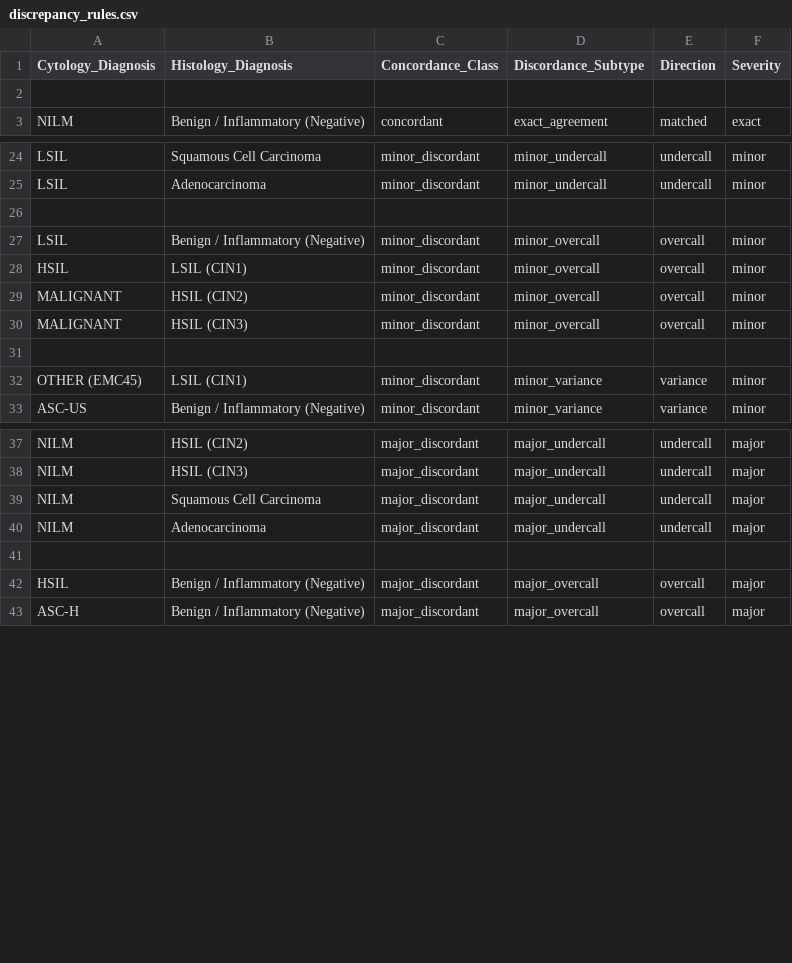
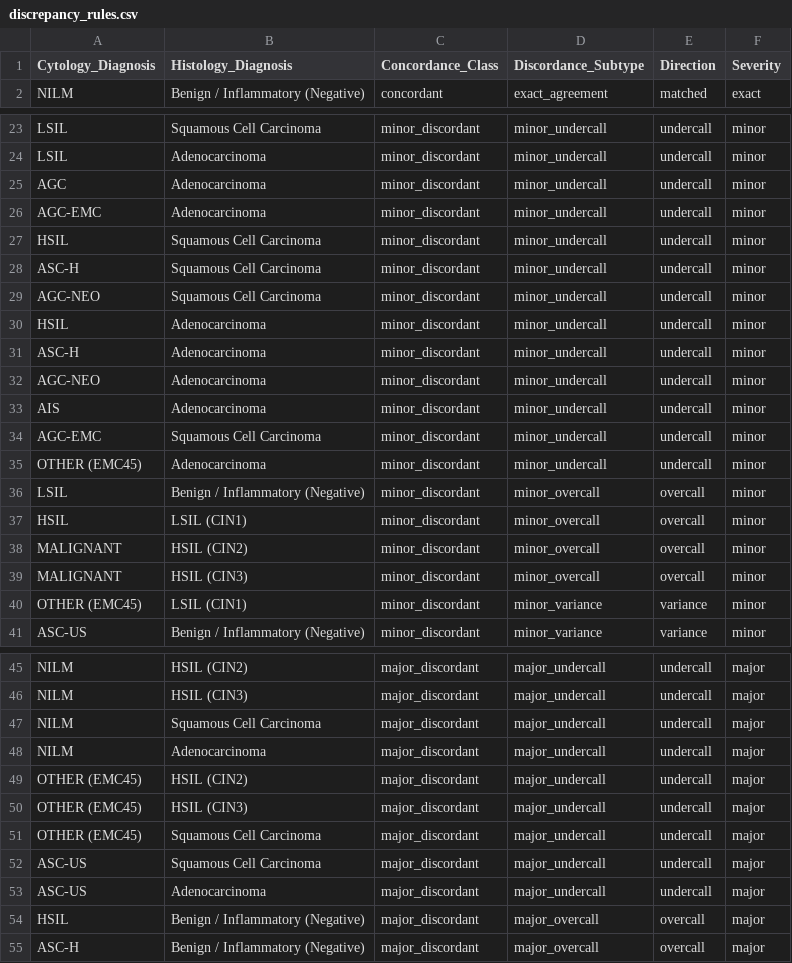
Before and after one commit to solomoneluanu/chc-qa-pipeline, a CSV file: config/discrepancy_rules.csv, drawn as a sheet; only a part is shown, gaps mark what is left out; removed rows and columns are numbered as before the commit, all else as after; the diff names each change by its address in the sheet, - before the commit and + after, or states it on an @@ line.

Commit message:
discrepancy_rules.csv

```diff
--- a/config/discrepancy_rules.csv
+++ b/config/discrepancy_rules.csv
-row 2: (empty)
-row 25: (empty)
+row 25: AGC | Adenocarcinoma | minor_discordant | minor_undercall | undercall | minor
+row 26: AGC-EMC | Adenocarcinoma | minor_discordant | minor_undercall | undercall | minor
+row 27: HSIL | Squamous Cell Carcinoma | minor_discordant | minor_undercall | undercall | minor
+row 28: ASC-H | Squamous Cell Carcinoma | minor_discordant | minor_undercall | undercall | minor
+row 29: AGC-NEO | Squamous Cell Carcinoma | minor_discordant | minor_undercall | undercall | minor
+row 30: HSIL | Adenocarcinoma | minor_discordant | minor_undercall | undercall | minor
+row 31: ASC-H | Adenocarcinoma | minor_discordant | minor_undercall | undercall | minor
+row 32: AGC-NEO | Adenocarcinoma | minor_discordant | minor_undercall | undercall | minor
+row 33: AIS | Adenocarcinoma | minor_discordant | minor_undercall | undercall | minor
+row 34: AGC-EMC | Squamous Cell Carcinoma | minor_discordant | minor_undercall | undercall | minor
+row 35: OTHER (EMC45) | Adenocarcinoma | minor_discordant | minor_undercall | undercall | minor
-row 31: (empty)
-row 49: (empty)
+row 49: OTHER (EMC45) | HSIL (CIN2) | major_discordant | major_undercall | undercall | major
+row 50: OTHER (EMC45) | HSIL (CIN3) | major_discordant | major_undercall | undercall | major
+row 51: OTHER (EMC45) | Squamous Cell Carcinoma | major_discordant | major_undercall | undercall | major
+row 52: ASC-US | Squamous Cell Carcinoma | major_discordant | major_undercall | undercall | major
+row 53: ASC-US | Adenocarcinoma | major_discordant | major_undercall | undercall | major
```
